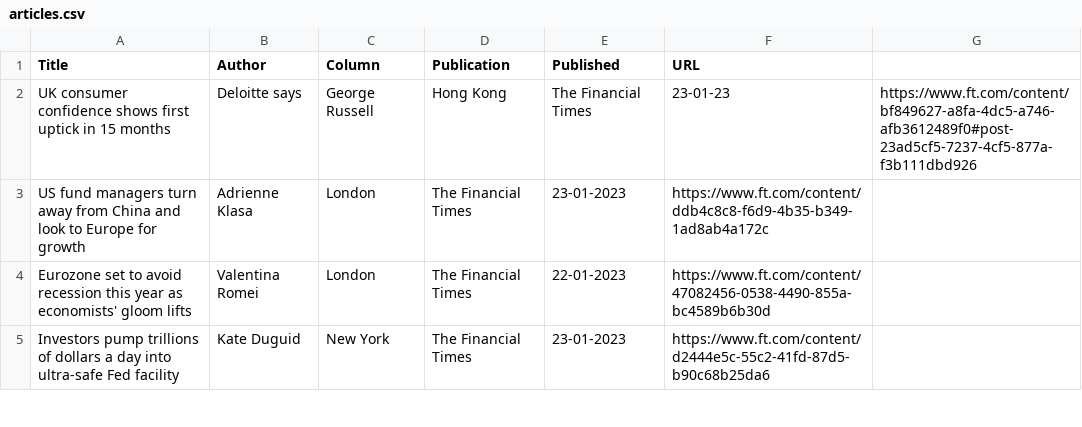
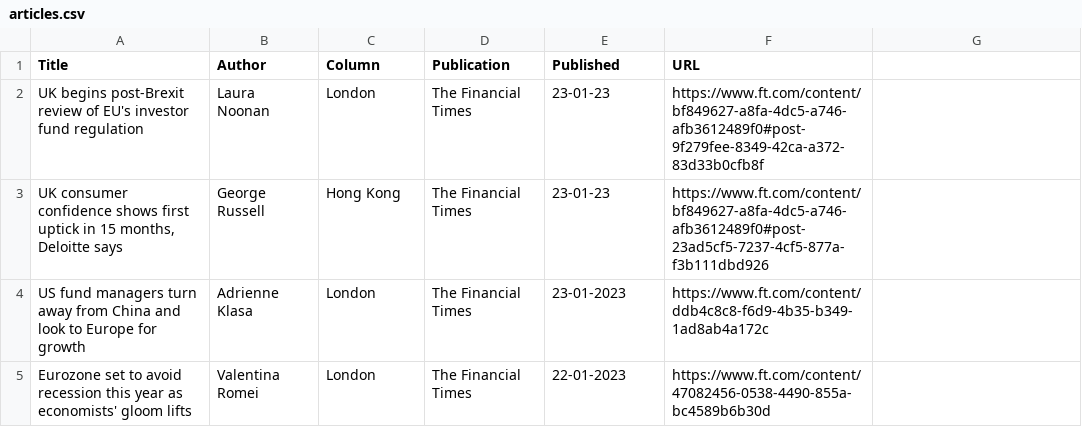
Before and after one commit to jaymarichua/ft-metadata, a CSV file: articles.csv, drawn as a sheet; only a part is shown; the shorter side is filled out with more unchanged rows.

Commit message:
Update articles.csv

```diff
--- a/articles.csv
+++ b/articles.csv
@@ -1,3 +1,4 @@
 Title, Author, Column, Publication, Published, URL
-UK consumer confidence shows first uptick in 15 months, Deloitte says, George Russell, Hong Kong, The Financial Times, 23-01-23, https://www.ft.com/content/bf849627-a8fa-4dc5-a746-afb3612489f0#post-23ad5cf5-7237-4cf5-877a-f3b111dbd926
+UK begins post-Brexit review of EU's investor fund regulation, Laura Noonan, London, The Financial Times, 23-01-23, https://www.ft.com/content/bf849627-a8fa-4dc5-a746-afb3612489f0#post-9f279fee-8349-42ca-a372-83d33b0cfb8f
+"UK consumer confidence shows first uptick in 15 months, Deloitte says", George Russell, Hong Kong, The Financial Times, 23-01-23, https://www.ft.com/content/bf849627-a8fa-4dc5-a746-afb3612489f0#post-23ad5cf5-7237-4cf5-877a-f3b111dbd926
 US fund managers turn away from China and look to Europe for growth, Adrienne Klasa, London, The Financial Times, 23-01-2023, https://www.ft.com/content/ddb4c8c8-f6d9-4b35-b349-1ad8ab4a172c
```
